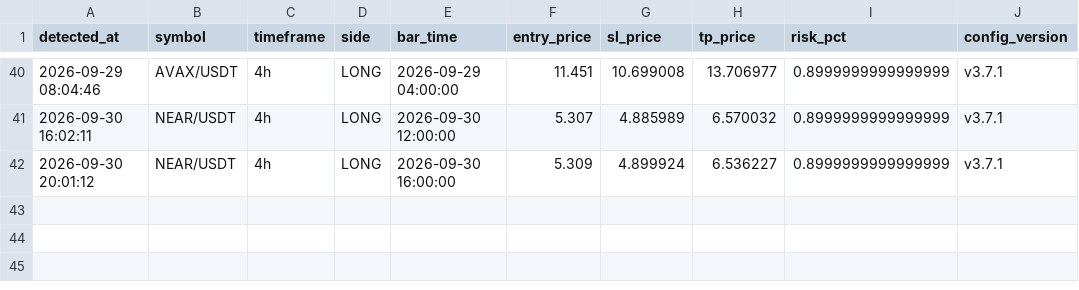
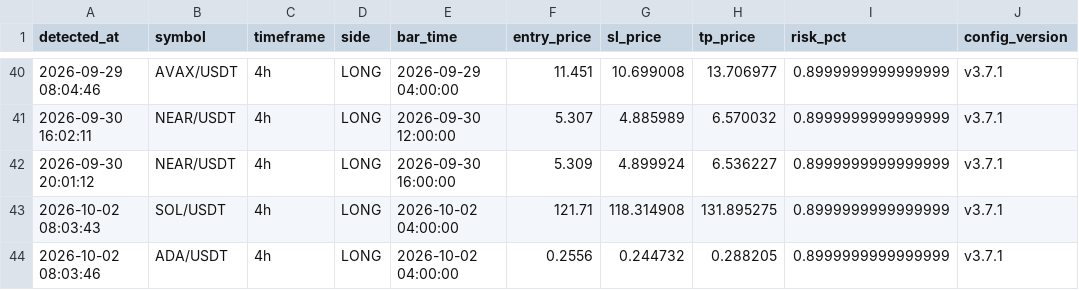
Before and after one commit to takuma08/ironvault-track-record, a CSV file: signals.csv, drawn as a sheet; only a part is shown, gaps mark what is left out; the diff names each change by its address in the sheet, - before the commit and + after, or states it on an @@ line.

```diff
--- a/signals.csv
+++ b/signals.csv
+row 43: 2026-10-02 08:03:43 | SOL/USDT | 4h | LONG | 2026-10-02 04:00:00 | 121.71 | 118.314908 | 131.895275 | 0.8999999999999999 | v3.7.1
+row 44: 2026-10-02 08:03:46 | ADA/USDT | 4h | LONG | 2026-10-02 04:00:00 | 0.2556 | 0.244732 | 0.288205 | 0.8999999999999999 | v3.7.1
```
Also changed, not shown: 1 other file.
